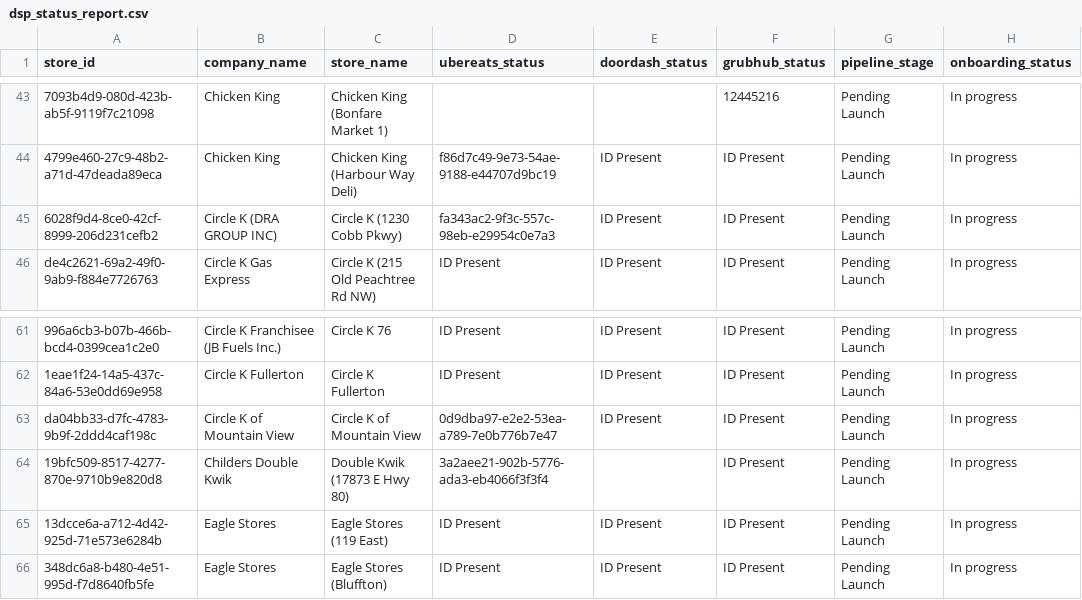
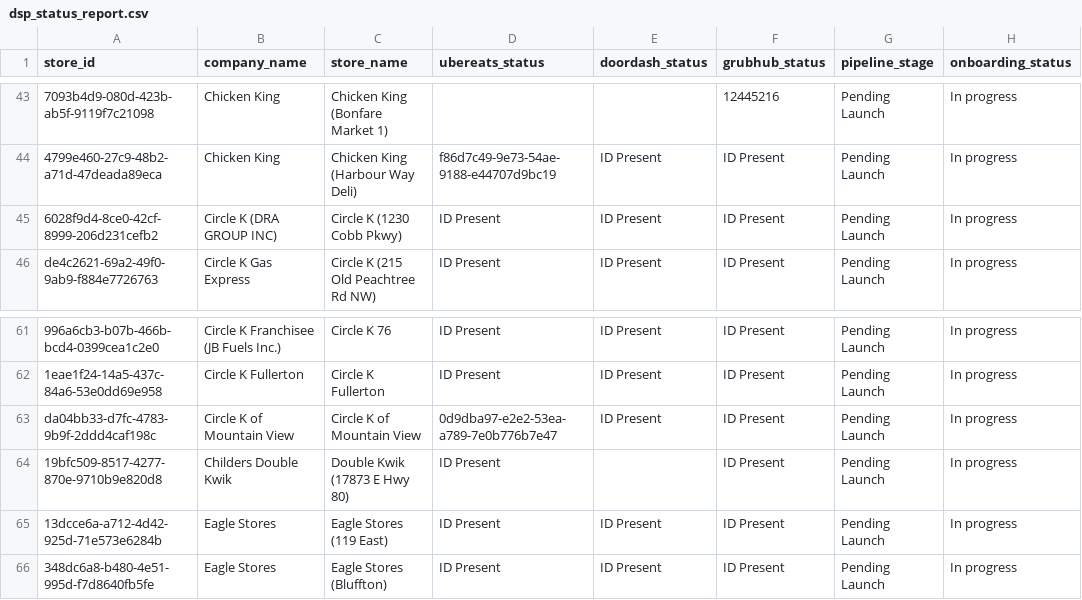
Before and after one commit to bradbishop1978/dsp-id-tracker, a CSV file: dsp_status_report.csv, drawn as a sheet; only a part is shown, gaps mark what is left out; the diff names each change by its address in the sheet, - before the commit and + after, or states it on an @@ line.

Commit message:
Update DSP ID report - 2025-09-04 16:01:34

```diff
--- a/dsp_status_report.csv
+++ b/dsp_status_report.csv
-D45 (ubereats_status): fa343ac2-9f3c-557c-98eb-e29954c0e7a3
+D45 (ubereats_status): ID Present
-D64 (ubereats_status): 3a2aee21-902b-5776-ada3-eb4066f3f3f4
+D64 (ubereats_status): ID Present
```
